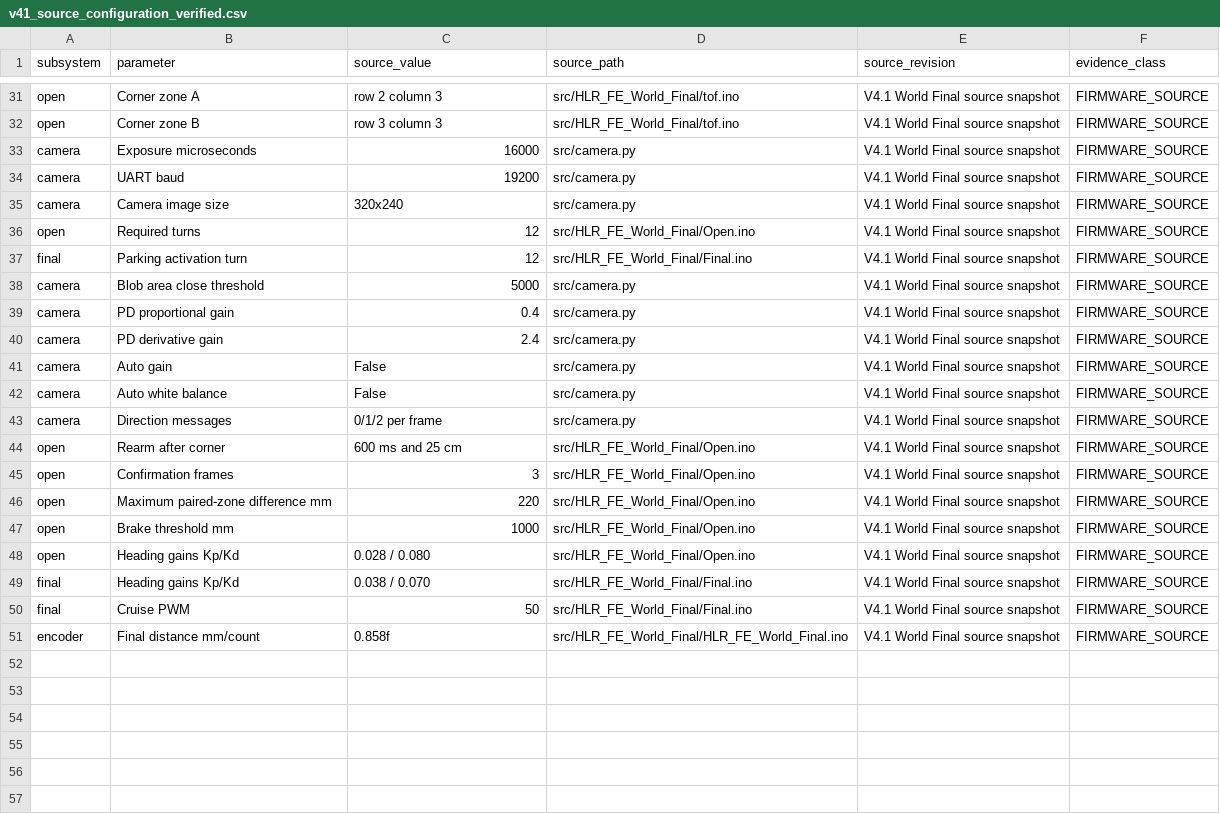
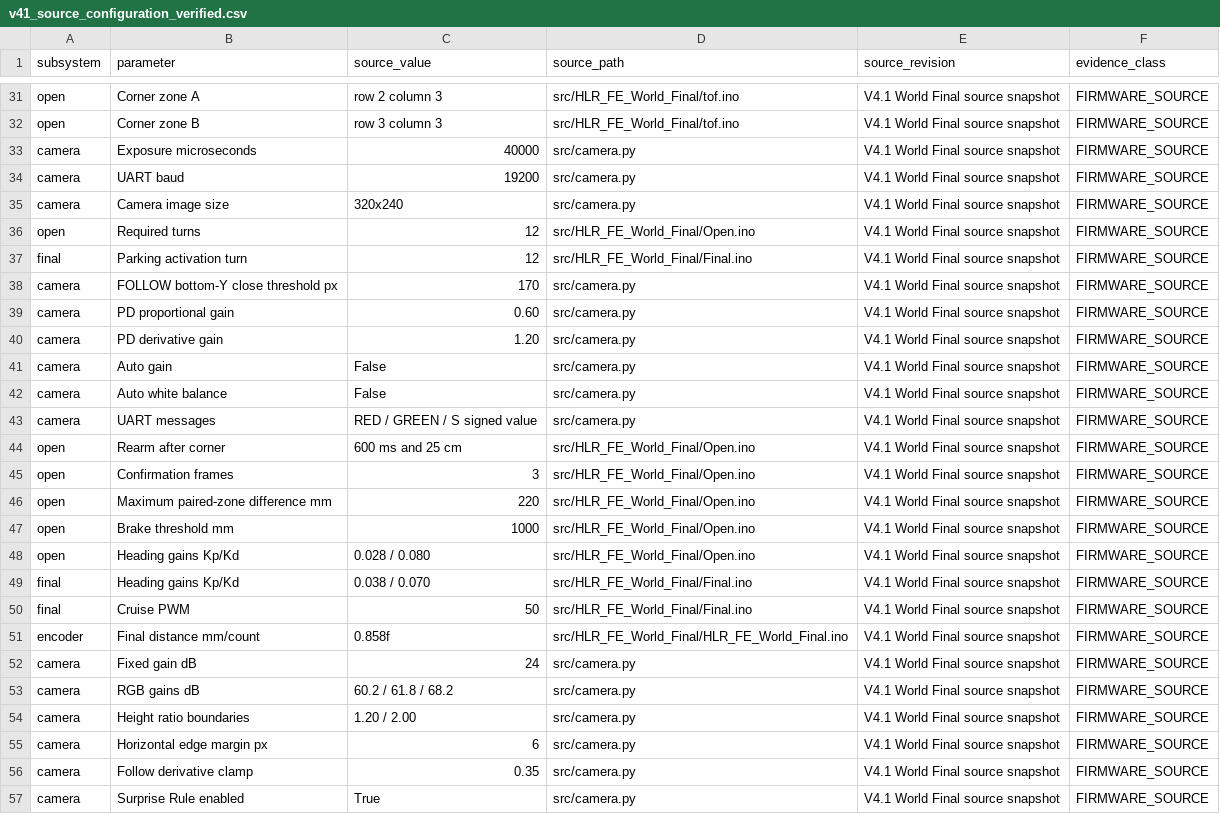
Before and after one commit to andreipopescufilimon/WRO2026_Future_Engineers, a CSV file: docs/validation/v41_source_configuration_verified.csv, drawn as a sheet; only a part is shown, gaps mark what is left out.

```diff
--- a/docs/validation/v41_source_configuration_verified.csv
+++ b/docs/validation/v41_source_configuration_verified.csv
@@ -32,3 +32,3 @@ open,Corner zone A,row 2 column 3,src/HLR_FE_World_Final/tof.ino,V4.1 World Fina
 open,Corner zone B,row 3 column 3,src/HLR_FE_World_Final/tof.ino,V4.1 World Final source snapshot,FIRMWARE_SOURCE
-camera,Exposure microseconds,16000,src/camera.py,V4.1 World Final source snapshot,FIRMWARE_SOURCE
+camera,Exposure microseconds,40000,src/camera.py,V4.1 World Final source snapshot,FIRMWARE_SOURCE
 camera,UART baud,19200,src/camera.py,V4.1 World Final source snapshot,FIRMWARE_SOURCE
@@ -37,8 +37,8 @@ open,Required turns,12,src/HLR_FE_World_Final/Open.ino,V4.1 World Final source s
 final,Parking activation turn,12,src/HLR_FE_World_Final/Final.ino,V4.1 World Final source snapshot,FIRMWARE_SOURCE
-camera,Blob area close threshold,5000,src/camera.py,V4.1 World Final source snapshot,FIRMWARE_SOURCE
-camera,PD proportional gain,0.4,src/camera.py,V4.1 World Final source snapshot,FIRMWARE_SOURCE
-camera,PD derivative gain,2.4,src/camera.py,V4.1 World Final source snapshot,FIRMWARE_SOURCE
+camera,FOLLOW bottom-Y close threshold px,170,src/camera.py,V4.1 World Final source snapshot,FIRMWARE_SOURCE
+camera,PD proportional gain,0.60,src/camera.py,V4.1 World Final source snapshot,FIRMWARE_SOURCE
+camera,PD derivative gain,1.20,src/camera.py,V4.1 World Final source snapshot,FIRMWARE_SOURCE
 camera,Auto gain,False,src/camera.py,V4.1 World Final source snapshot,FIRMWARE_SOURCE
 camera,Auto white balance,False,src/camera.py,V4.1 World Final source snapshot,FIRMWARE_SOURCE
-camera,Direction messages,0/1/2 per frame,src/camera.py,V4.1 World Final source snapshot,FIRMWARE_SOURCE
+camera,UART messages,RED / GREEN / S signed value,src/camera.py,V4.1 World Final source snapshot,FIRMWARE_SOURCE
 open,Rearm after corner,600 ms and 25 cm,src/HLR_FE_World_Final/Open.ino,V4.1 World Final source snapshot,FIRMWARE_SOURCE
@@ -51 +51,7 @@ final,Cruise PWM,50,src/HLR_FE_World_Final/Final.ino,V4.1 World Final source sna
 encoder,Final distance mm/count,0.858f,src/HLR_FE_World_Final/HLR_FE_World_Final.ino,V4.1 World Final source snapshot,FIRMWARE_SOURCE
+camera,Fixed gain dB,24,src/camera.py,V4.1 World Final source snapshot,FIRMWARE_SOURCE
+camera,RGB gains dB,60.2 / 61.8 / 68.2,src/camera.py,V4.1 World Final source snapshot,FIRMWARE_SOURCE
+camera,Height ratio boundaries,1.20 / 2.00,src/camera.py,V4.1 World Final source snapshot,FIRMWARE_SOURCE
+camera,Horizontal edge margin px,6,src/camera.py,V4.1 World Final source snapshot,FIRMWARE_SOURCE
+camera,Follow derivative clamp,0.35,src/camera.py,V4.1 World Final source snapshot,FIRMWARE_SOURCE
+camera,Surprise Rule enabled,True,src/camera.py,V4.1 World Final source snapshot,FIRMWARE_SOURCE
```
Also changed, not shown: docs/validation/DATASET_INDEX.csv, docs/validation/camera_source_contract.csv, 18 other files.
